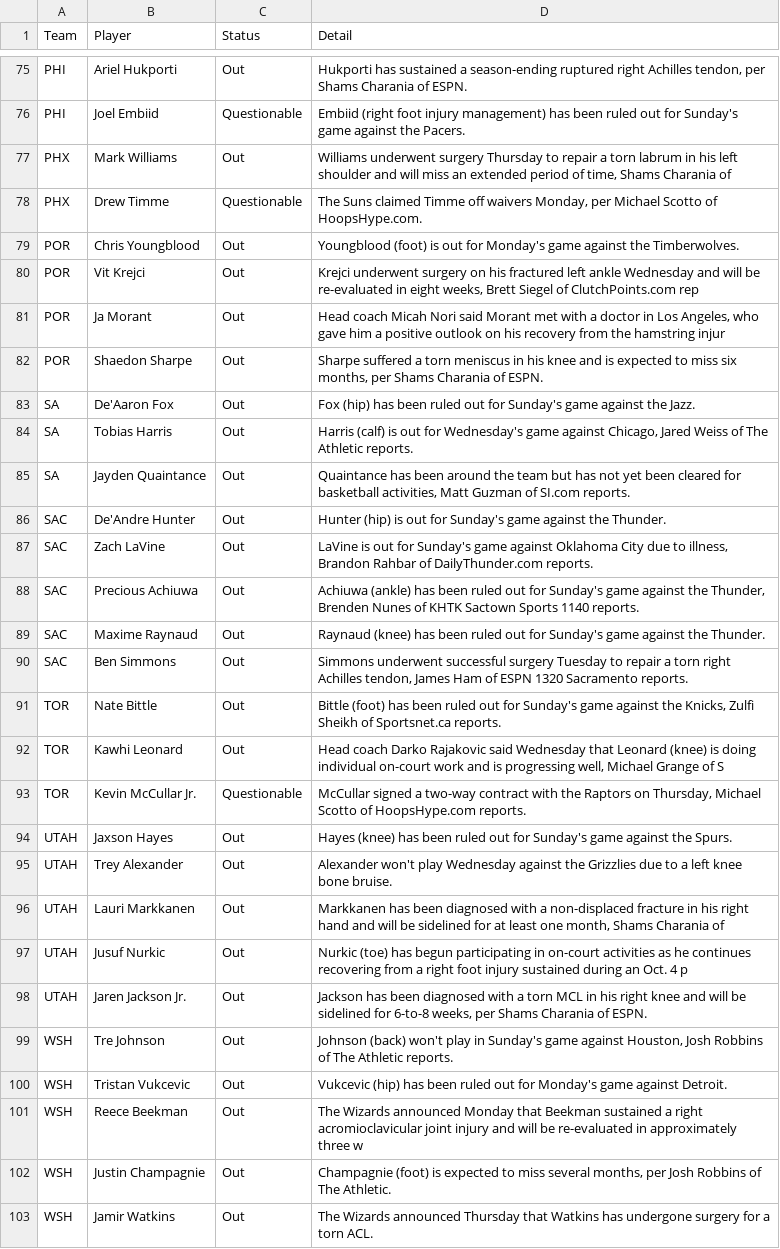
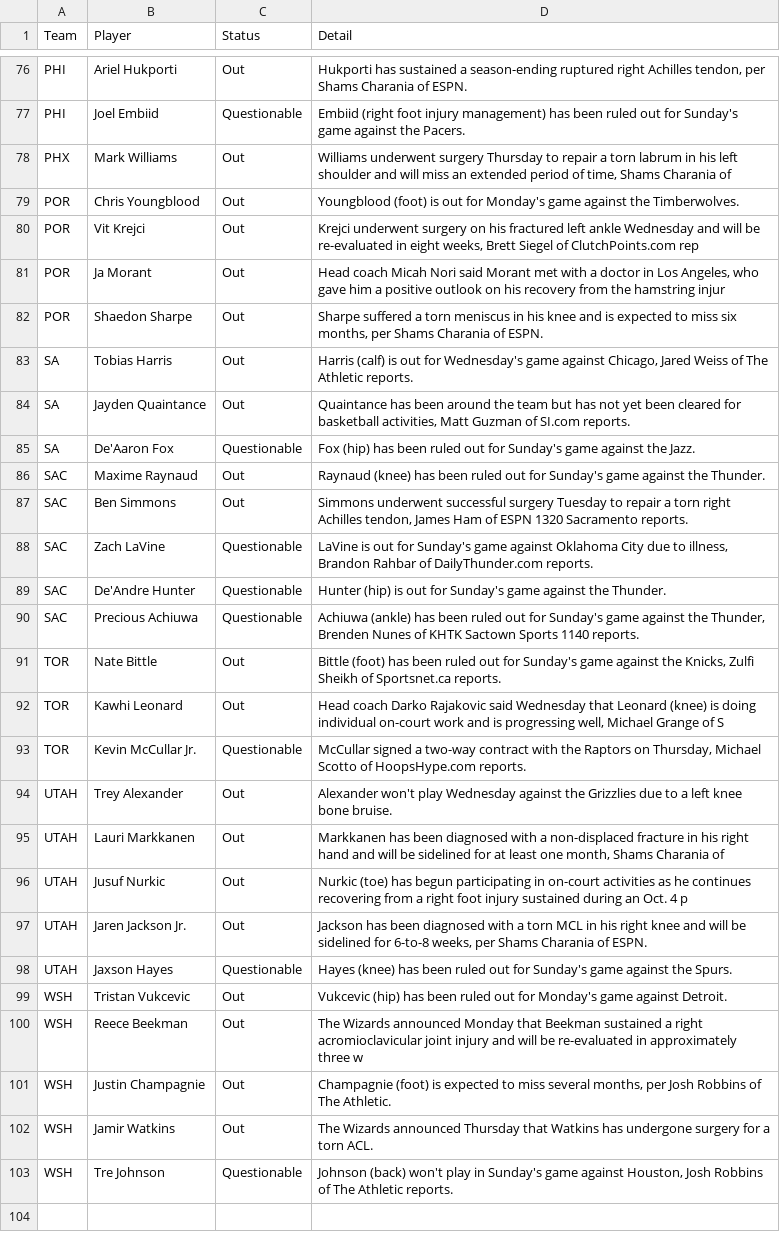
Before and after one commit to ECC370/stats, a CSV file: data/nba_injuries.csv, drawn as a sheet; only a part is shown, gaps mark what is left out; removed rows and columns are numbered as before the commit, all else as after; the diff covers the shown part only; the diff names each change by its address in the sheet, - before the commit and + after, or states it on an @@ line.

```diff
--- a/data/nba_injuries.csv
+++ b/data/nba_injuries.csv
-row 78: PHX | Drew Timme | Questionable | The Suns claimed Timme off waivers Monday, per Michael Scotto of HoopsHype.com.
-row 83: SA | De'Aaron Fox | Out | Fox (hip) has been ruled out for Sunday's game against the Jazz.
-row 86: SAC | De'Andre Hunter | Out | Hunter (hip) is out for Sunday's game against the Thunder.
-row 87: SAC | Zach LaVine | Out | LaVine is out for Sunday's game against Oklahoma City due to illness, Brandon Rahbar of DailyThunder.com reports.
-row 88: SAC | Precious Achiuwa | Out | Achiuwa (ankle) has been ruled out for Sunday's game against the Thunder, Brenden Nunes of KHTK Sactown Sports 1140 reports.
+row 85: SA | De'Aaron Fox | Questionable | Fox (hip) has been ruled out for Sunday's game against the Jazz.
+row 88: SAC | Zach LaVine | Questionable | LaVine is out for Sunday's game against Oklahoma City due to illness, Brandon Rahbar of DailyThunder.com reports.
+row 89: SAC | De'Andre Hunter | Questionable | Hunter (hip) is out for Sunday's game against the Thunder.
+row 90: SAC | Precious Achiuwa | Questionable | Achiuwa (ankle) has been ruled out for Sunday's game against the Thunder, Brenden Nunes of KHTK Sactown Sports 1140 reports.
-row 94: UTAH | Jaxson Hayes | Out | Hayes (knee) has been ruled out for Sunday's game against the Spurs.
-row 99: WSH | Tre Johnson | Out | Johnson (back) won't play in Sunday's game against Houston, Josh Robbins of The Athletic reports.
+row 98: UTAH | Jaxson Hayes | Questionable | Hayes (knee) has been ruled out for Sunday's game against the Spurs.
+row 103: WSH | Tre Johnson | Questionable | Johnson (back) won't play in Sunday's game against Houston, Josh Robbins of The Athletic reports.
```
Also changed, not shown: 6 added rows, 5 removed rows and 3 edited cells elsewhere in this file, data/nba_slate.csv, data/nba_slate_1.csv, 9 other files.
